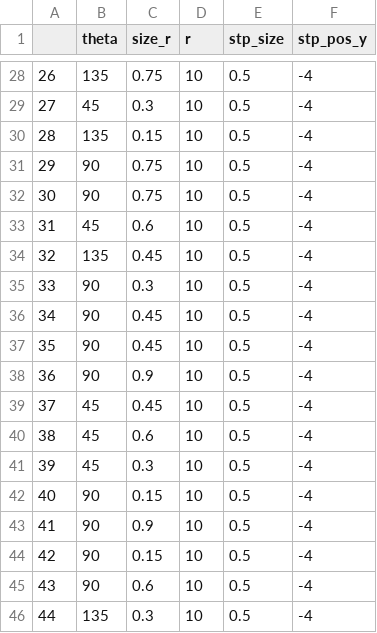
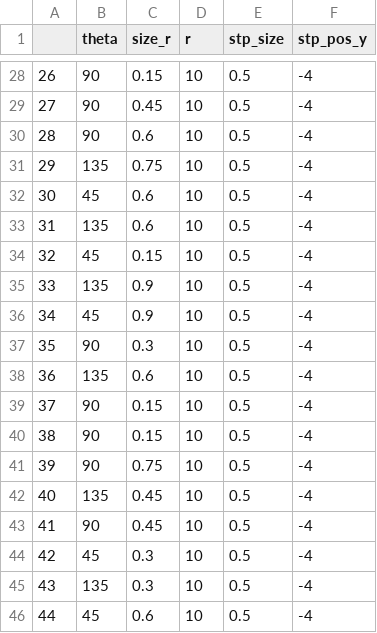
Before and after one commit to zhebushipinyin/space2, a CSV file: trial.csv, drawn as a sheet; only a part is shown, gaps mark what is left out; the diff covers the shown part only.

```diff
--- a/trial.csv
+++ b/trial.csv
@@ -28,19 +28,19 @@
-26,135,0.75,10,0.5,-4
-27,45,0.3,10,0.5,-4
-28,135,0.15,10,0.5,-4
-29,90,0.75,10,0.5,-4
-30,90,0.75,10,0.5,-4
-31,45,0.6,10,0.5,-4
-32,135,0.45,10,0.5,-4
-33,90,0.3,10,0.5,-4
-34,90,0.45,10,0.5,-4
-35,90,0.45,10,0.5,-4
-36,90,0.9,10,0.5,-4
-37,45,0.45,10,0.5,-4
-38,45,0.6,10,0.5,-4
-39,45,0.3,10,0.5,-4
-40,90,0.15,10,0.5,-4
-41,90,0.9,10,0.5,-4
-42,90,0.15,10,0.5,-4
-43,90,0.6,10,0.5,-4
-44,135,0.3,10,0.5,-4
+26,90,0.15,10,0.5,-4
+27,90,0.45,10,0.5,-4
+28,90,0.6,10,0.5,-4
+29,135,0.75,10,0.5,-4
+30,45,0.6,10,0.5,-4
+31,135,0.6,10,0.5,-4
+32,45,0.15,10,0.5,-4
+33,135,0.9,10,0.5,-4
+34,45,0.9,10,0.5,-4
+35,90,0.3,10,0.5,-4
+36,135,0.6,10,0.5,-4
+37,90,0.15,10,0.5,-4
+38,90,0.15,10,0.5,-4
+39,90,0.75,10,0.5,-4
+40,135,0.45,10,0.5,-4
+41,90,0.45,10,0.5,-4
+42,45,0.3,10,0.5,-4
+43,135,0.3,10,0.5,-4
+44,45,0.6,10,0.5,-4
```
Also changed, not shown: 97 edited cells elsewhere in this file, 2 other files.
